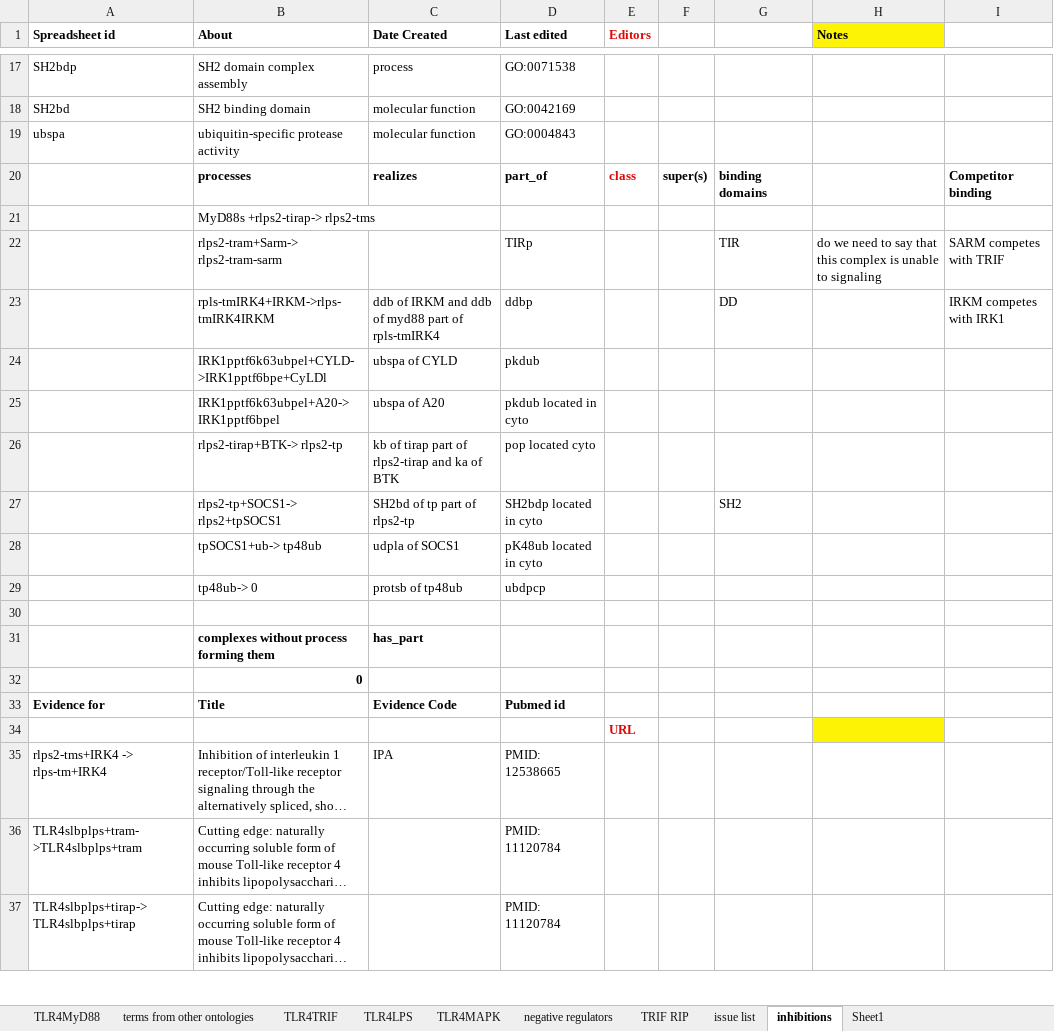
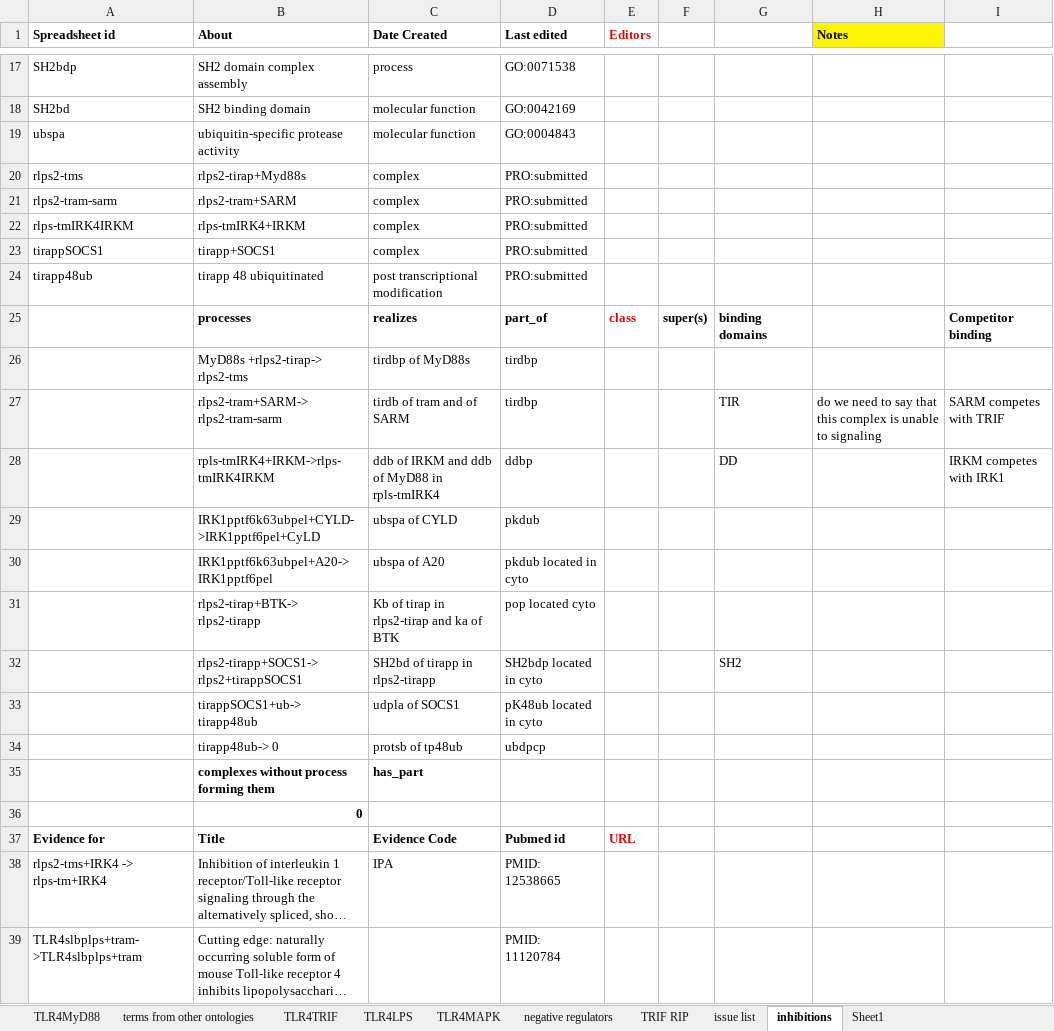
Before and after one commit to GreatStuff660/infectious-disease-ontology, an Excel workbook: src/ontology/immunology/ido-s4lps-tlr4.xlsx, sheet inhibitions, drawn as a sheet; only a part is shown, gaps mark what is left out; the shorter side is filled out with more unchanged rows; long unchanged cells end in …; values as stored, in another font and other column widths than the file's, no borders; removed rows and columns are numbered as before the commit, all else as after; the diff covers the shown part only; the diff names each change by its address in the sheet, - before the commit and + after, or states it on an @@ line.

```diff
--- a/src/ontology/immunology/ido-s4lps-tlr4.xlsx (sheet inhibitions)
+++ b/src/ontology/immunology/ido-s4lps-tlr4.xlsx (sheet inhibitions)
+row 20: rlps2-tms | rlps2-tirap+Myd88s | complex | PRO:submitted
+row 21: rlps2-tram-sarm | rlps2-tram+SARM | complex | PRO:submitted
+row 22: rlps-tmIRK4IRKM | rlps-tmIRK4+IRKM | complex | PRO:submitted
+row 23: tirappSOCS1 | tirapp+SOCS1 | complex | PRO:submitted
+row 24: tirapp48ub | tirapp 48 ubiquitinated | post transcriptional modification | PRO:submitted
-row 21:  | MyD88s +rlps2-tirap-> rlps2-tms
+row 26:  | MyD88s +rlps2-tirap-> rlps2-tms | tirdbp of MyD88s | tirdbp
-B27 (About): rlps2-tram+Sarm-> rlps2-tram-sarm
+B27 (About): rlps2-tram+SARM-> rlps2-tram-sarm
-C27 (Date Created): (empty)
+C27 (Date Created): tirdb of tram and of SARM
-D27 (Last edited): TIRp
+D27 (Last edited): tirdbp
-C28 (Date Created): …ddb of myd88 part of rpls-tmIRK4
+C28 (Date Created): …ddb of MyD88 in rpls-tmIRK4
-B29 (About): IRK1pptf6k63ubpel+CYLD->IRK1pptf6bpe+CyLDl
+B29 (About): IRK1pptf6k63ubpel+CYLD->IRK1pptf6pel+CyLD
-B30 (About): IRK1pptf6k63ubpel+A20-> IRK1pptf6bpel
+B30 (About): IRK1pptf6k63ubpel+A20-> IRK1pptf6pel
-B31 (About): rlps2-tirap+BTK-> rlps2-tp
+B31 (About): rlps2-tirap+BTK-> rlps2-tirapp
-C31 (Date Created): kb of tirap part of rlps2-tirap and ka of BTK
+C31 (Date Created): Kb of tirap in rlps2-tirap and ka of BTK
-B32 (About): rlps2-tp+SOCS1-> rlps2+tpSOCS1
+B32 (About): rlps2-tirapp+SOCS1-> rlps2+tirappSOCS1
-C32 (Date Created): SH2bd of tp part of rlps2-tp
+C32 (Date Created): SH2bd of tirapp in rlps2-tirapp
-B33 (About): tpSOCS1+ub-> tp48ub
+B33 (About): tirappSOCS1+ub-> tirapp48ub
-B34 (About): tp48ub-> 0
+B34 (About): tirapp48ub-> 0
-row 30: (empty)
-E37 (Editors): (empty)
+E37 (Editors): URL
-row 34:  |  |  |  | URL
```
Also changed, not shown: 2 added rows, 2 removed rows and 3 edited cells elsewhere in this sheet, sheet TLR4MyD88, sheet TLR4LPS, sheet TLR4TRIF, sheet TLR4MAPK, sheet TRIF RIP, formulas that keep their value.
